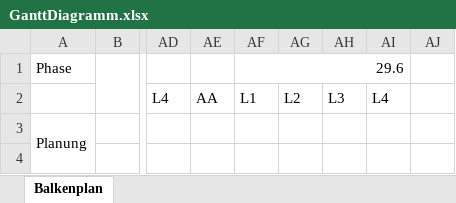
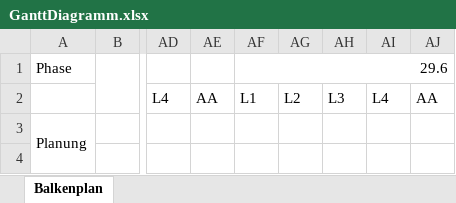
Before and after one commit to zlindl-bbc/BestellStatusAtCoolShoes, an Excel workbook: Dokumentation/GanttDiagramm.xlsx, sheet Balkenplan, drawn as a sheet; only a part is shown, gaps mark what is left out; values as stored, in another font and other column widths than the file's, no cell formats; charts and pictures not drawn; the diff names each change by its address in the sheet, - before the commit and + after, or states it on an @@ line.

```diff
--- a/Dokumentation/GanttDiagramm.xlsx (sheet Balkenplan)
+++ b/Dokumentation/GanttDiagramm.xlsx (sheet Balkenplan)
-AF1:AI1 merged
+AF1:AJ1 merged
-AJ2: (empty)
+AJ2: AA
```
Also changed, not shown: cell formats, charts or pictures, 3 other files.
